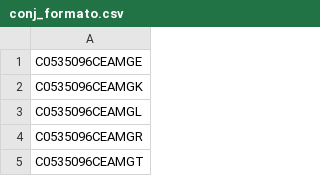
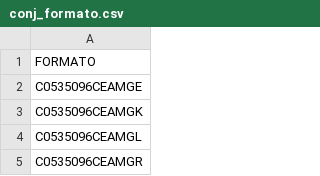
Before and after one commit to ManuelM11/Cplex-GF, a CSV file: conj_formato.csv, drawn as a sheet; only a part is shown; the shorter side is filled out with more unchanged rows; the diff names each change by its address in the sheet, - before the commit and + after, or states it on an @@ line.

Commit message:
Update conj_formato.csv

```diff
--- a/conj_formato.csv
+++ b/conj_formato.csv
+row 1: FORMATO
```
